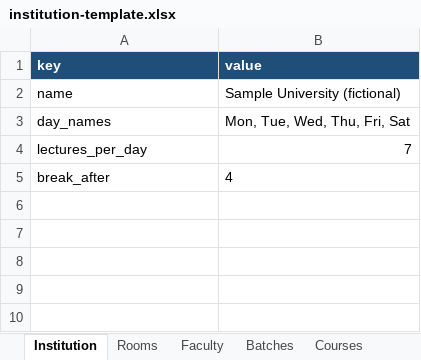
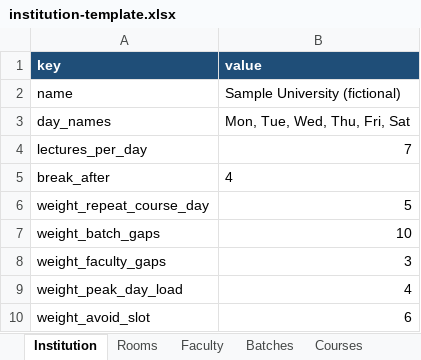
Before and after one commit to abhignau-del/automated-academics, an Excel workbook: docs/institution-template.xlsx, sheet Institution, drawn as a sheet; values as stored, in another font and other column widths than the file's, no borders; the diff names each change by its address in the sheet, - before the commit and + after, or states it on an @@ line.

```diff
--- a/docs/institution-template.xlsx (sheet Institution)
+++ b/docs/institution-template.xlsx (sheet Institution)
+row 6: weight_repeat_course_day | 5
+row 7: weight_batch_gaps | 10
+row 8: weight_faculty_gaps | 3
+row 9: weight_peak_day_load | 4
+row 10: weight_avoid_slot | 6
```
Also changed, not shown: sheet Faculty, 20 other files.
